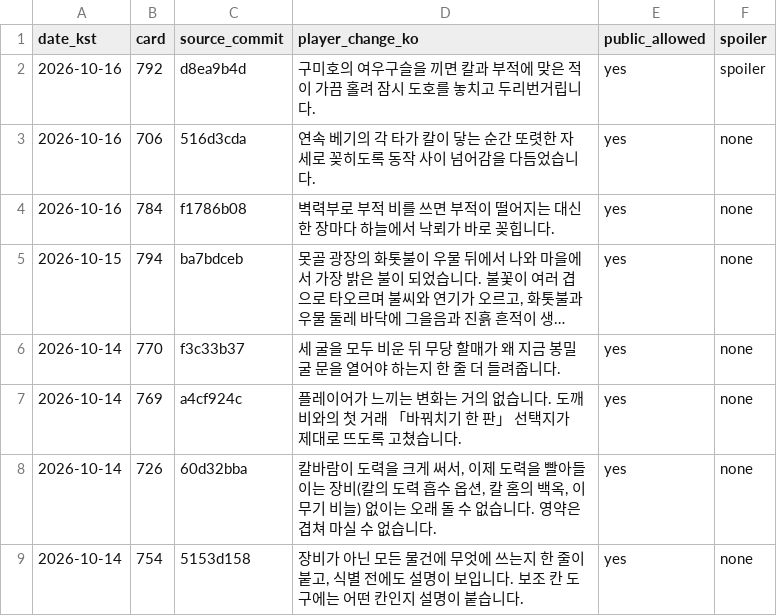
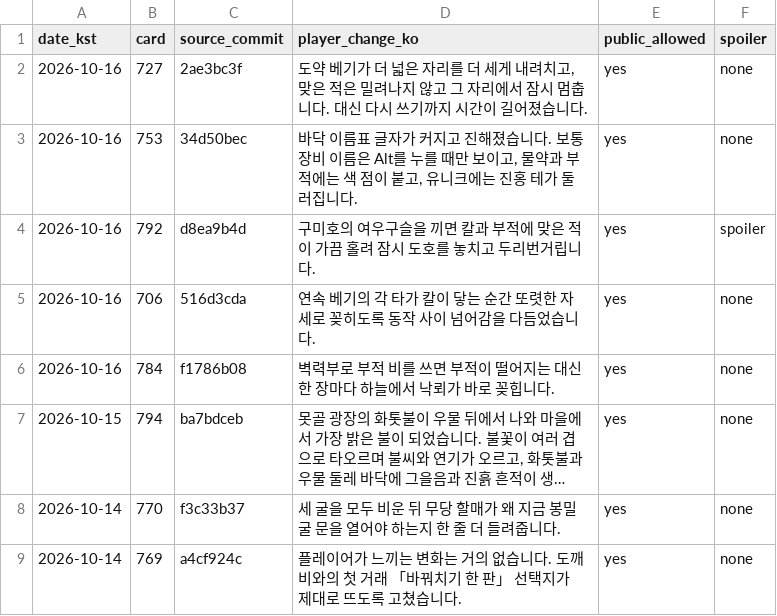
Before and after one commit to genesiskoo/joseon-assets, a CSV file: marketing/2026-10-10/player_changes_public.csv, drawn as a sheet; only a part is shown; the shorter side is filled out with more unchanged rows; long unchanged cells end in …; the diff names each change by its address in the sheet, - before the commit and + after, or states it on an @@ line.

```diff
--- a/marketing/2026-10-10/player_changes_public.csv
+++ b/marketing/2026-10-10/player_changes_public.csv
+row 2: 2026-10-16 | 727 | 2ae3bc3f | 도약 베기가 더 넓은 자리를 더 세게 내려치고, 맞은 적은 밀려나지 않고 그 자리에서 잠시 멈춥니다. 대신 다시 쓰기까지 시간이 길어졌습니다. | yes | none
+row 3: 2026-10-16 | 753 | 34d50bec | 바닥 이름표 글자가 커지고 진해졌습니다. 보통 장비 이름은 Alt를 누를 때만 보이고, 물약과 부적에는 색 점이 붙고, 유니크에는 진홍 테가 둘러집니다. | yes | none
```
